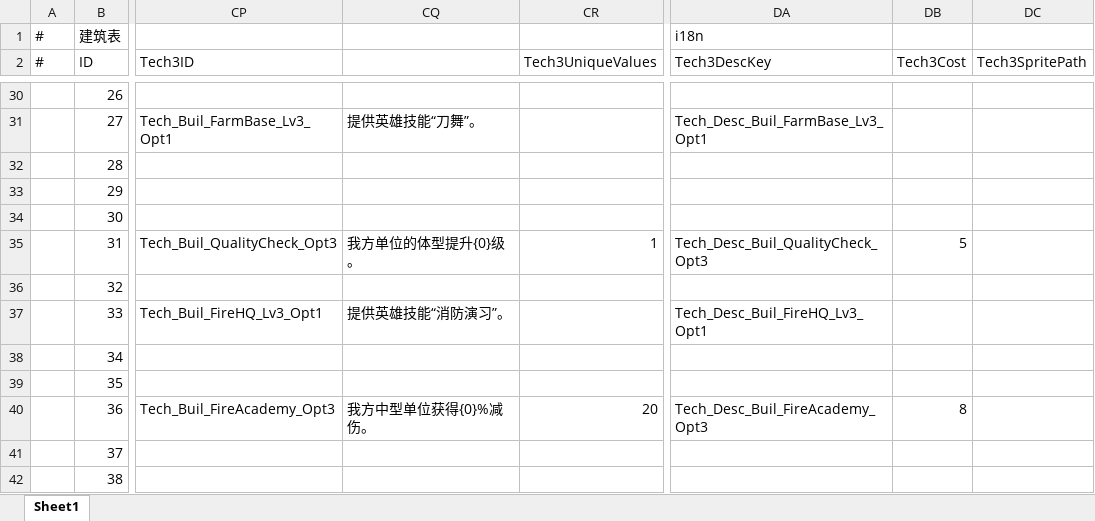
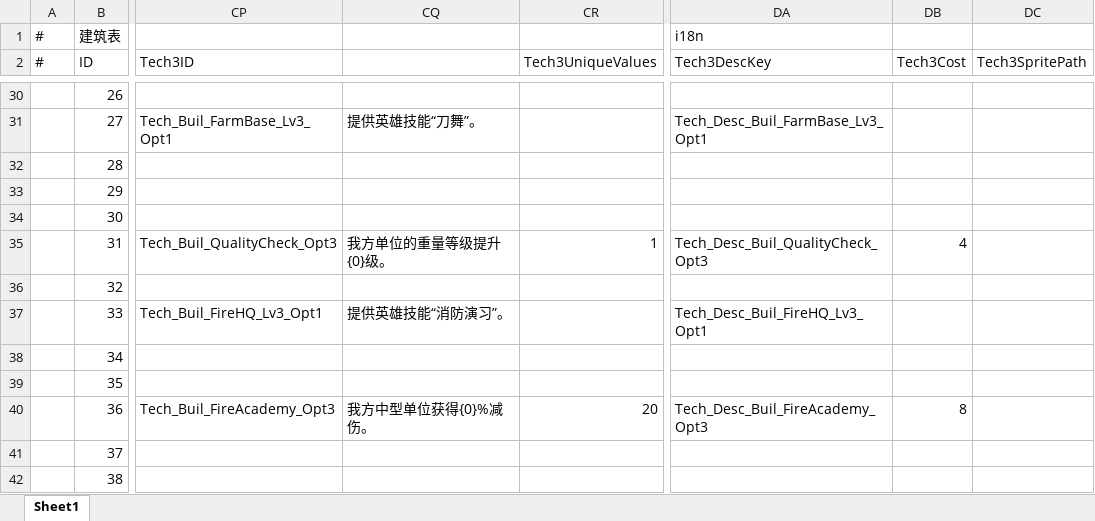
Before and after one commit to Neilander/GF_X, an Excel workbook: AAAGameData/DataTables/Build/BuildingTable.xlsx, sheet Sheet1, drawn as a sheet; only a part is shown, gaps mark what is left out; values as stored, in another font and other column widths than the file's, no borders; the diff names each change by its address in the sheet, - before the commit and + after, or states it on an @@ line.

```diff
--- a/AAAGameData/DataTables/Build/BuildingTable.xlsx (sheet Sheet1)
+++ b/AAAGameData/DataTables/Build/BuildingTable.xlsx (sheet Sheet1)
-CQ35: 我方单位的体型提升{0}级。
+CQ35: 我方单位的重量等级提升{0}级。
-DB35 (Tech3Cost): 5
+DB35 (Tech3Cost): 4
```
Also changed, not shown: AAAGameData/Languages/ChineseSimplified.xlsx, 26 other files.
